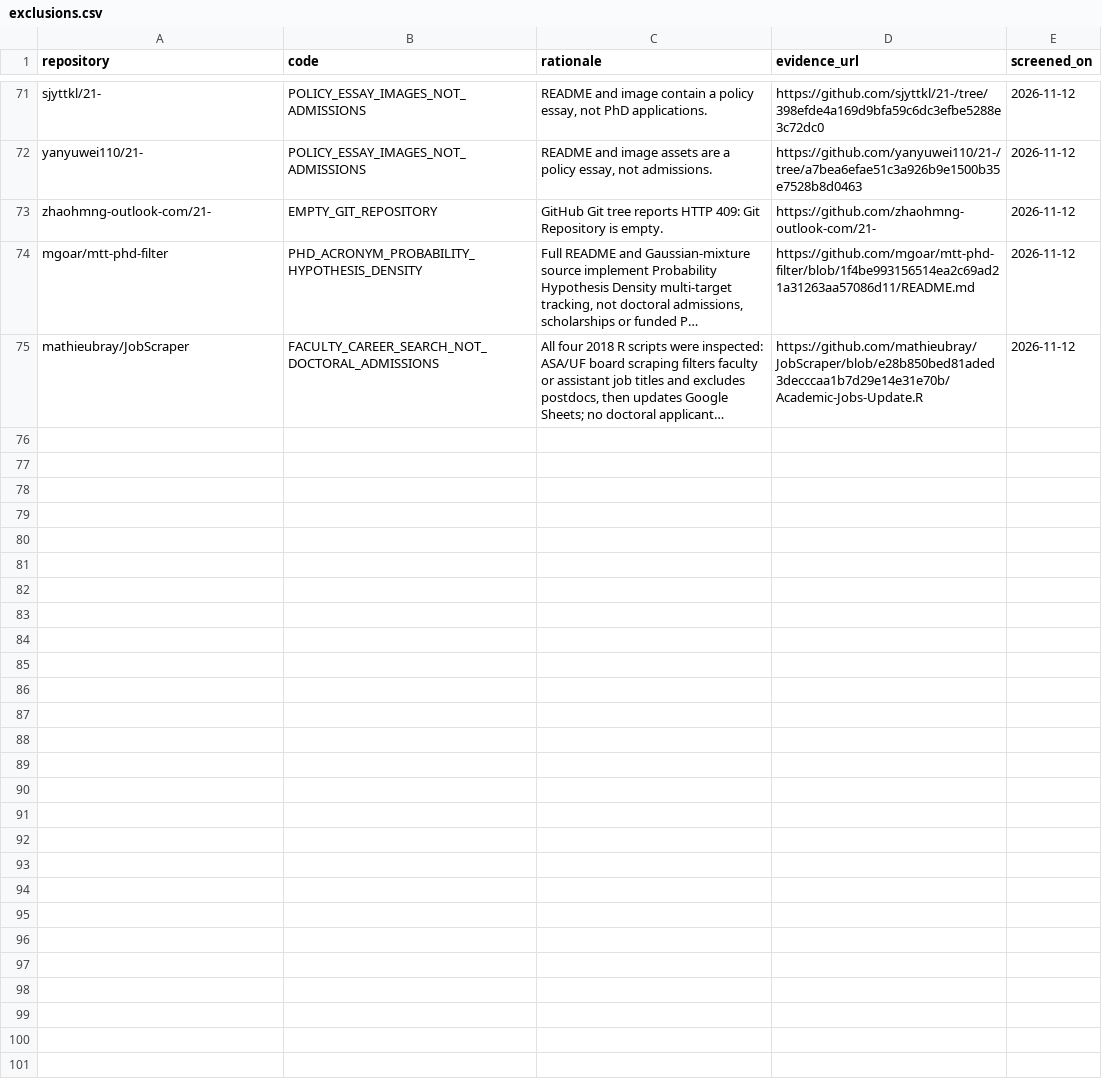
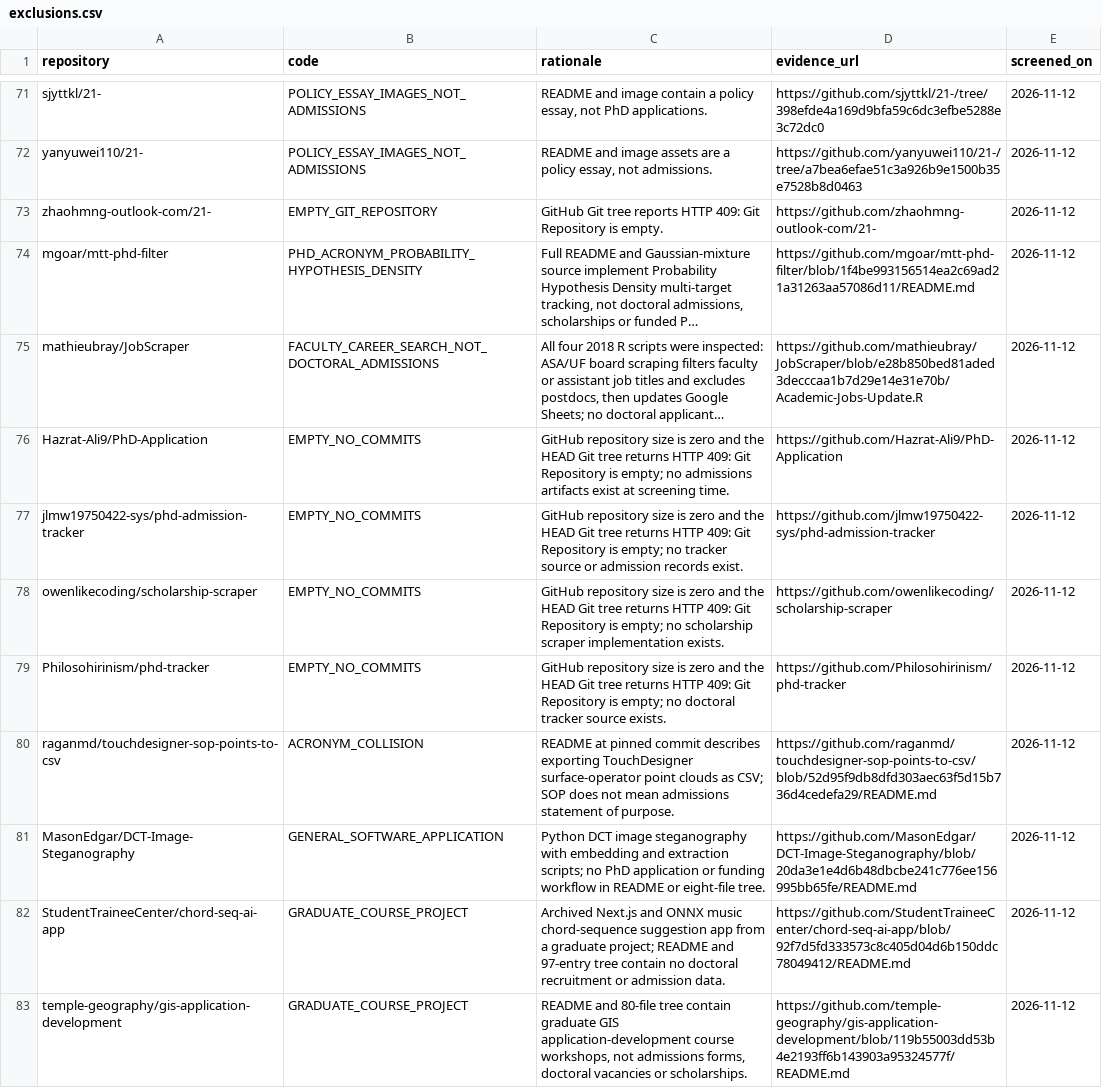
Before and after one commit to Armanasq/phd_application, a CSV file: data/exclusions.csv, drawn as a sheet; only a part is shown, gaps mark what is left out; long unchanged cells end in …; the diff names each change by its address in the sheet, - before the commit and + after, or states it on an @@ line.

Commit message:
research: screen eight empty or out-of-scope admissions search hits

```diff
--- a/data/exclusions.csv
+++ b/data/exclusions.csv
+row 76: Hazrat-Ali9/PhD-Application | EMPTY_NO_COMMITS | GitHub repository size is zero and the HEAD Git tree returns HTTP 409: Git Repository is empty; no admissions artifacts exist at screening time. | https://github.com/Hazrat-Ali9/PhD-Application | 2026-11-12
+row 77: jlmw19750422-sys/phd-admission-tracker | EMPTY_NO_COMMITS | GitHub repository size is zero and the HEAD Git tree returns HTTP 409: Git Repository is empty; no tracker source or admission records exist. | https://github.com/jlmw19750422-sys/phd-admission-tracker | 2026-11-12
+row 78: owenlikecoding/scholarship-scraper | EMPTY_NO_COMMITS | GitHub repository size is zero and the HEAD Git tree returns HTTP 409: Git Repository is empty; no scholarship scraper implementation exists. | https://github.com/owenlikecoding/scholarship-scraper | 2026-11-12
+row 79: Philosohirinism/phd-tracker | EMPTY_NO_COMMITS | GitHub repository size is zero and the HEAD Git tree returns HTTP 409: Git Repository is empty; no doctoral tracker source exists. | https://github.com/Philosohirinism/phd-tracker | 2026-11-12
+row 80: raganmd/touchdesigner-sop-points-to-csv | ACRONYM_COLLISION | README at pinned commit describes exporting TouchDesigner surface-operator point clouds as CSV; SOP does not mean admissions statement of purpose. | https://github.com/raganmd/touchdesigner-sop-points-to-csv/blob/52d95f9db8dfd303aec63f5d15b736d4cedefa29/README.md | 2026-11-12
+row 81: MasonEdgar/DCT-Image-Steganography | GENERAL_SOFTWARE_APPLICATION | Python DCT image steganography with embedding and extraction scripts; no PhD application or funding workflow in README or eight-file tree. | https://github.com/MasonEdgar/DCT-Image-Steganography/blob/20da3e1e4d6b48dbcbe241c776ee156995bb65fe/README.md | 2026-11-12
+row 82: StudentTraineeCenter/chord-seq-ai-app | GRADUATE_COURSE_PROJECT | Archived Next.js and ONNX music chord-sequence suggestion app from a graduate project; README and 97-entry tree contain no doctoral recruitment or admission data. | https://github.com/StudentTraineeCenter/chord-seq-ai-app/blob/92f7d5fd333573c8c405d04d6b150ddc78049412/README.md | 2026-11-12
+row 83: temple-geography/gis-application-development | GRADUATE_COURSE_PROJECT | README and 80-file tree contain graduate GIS application-development course workshops, not admissions forms, doctoral vacancies or scholarships. | https://github.com/temple-geography/gis-application-development/blob/119b55003dd53b4e2193ff6b143903a95324577f/README.md | 2026-11-12
```
Also changed, not shown: data/github_discovery_candidates.csv, 1 other file.
